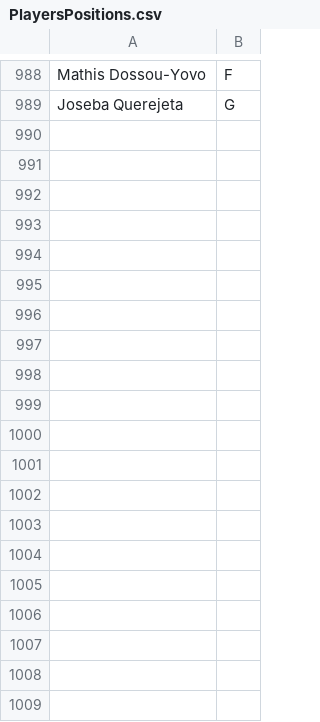
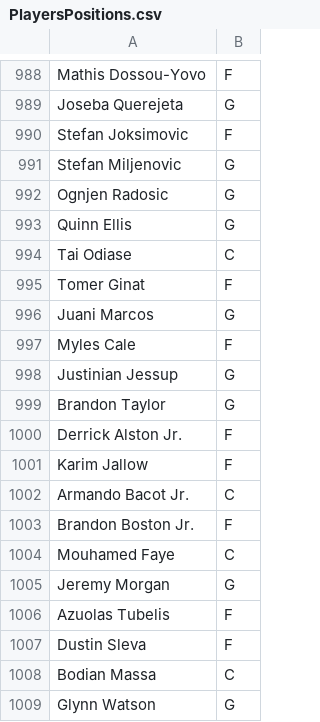
Before and after one commit to sotiristiga/euroleague, a CSV file: PlayersPositions.csv, drawn as a sheet; only a part is shown, gaps mark what is left out; the diff covers the shown part only; the diff names each change by its address in the sheet, - before the commit and + after, or states it on an @@ line.

Commit message:
Update PlayersPositions.csv

```diff
--- a/PlayersPositions.csv
+++ b/PlayersPositions.csv
+row 990: Stefan Joksimovic | F
+row 991: Stefan Miljenovic | G
+row 992: Ognjen Radosic | G
+row 993: Quinn Ellis | G
+row 994: Tai Odiase | C
+row 995: Tomer Ginat | F
+row 996: Juani Marcos | G
+row 997: Myles Cale | F
+row 998: Justinian Jessup | G
+row 999: Brandon Taylor | G
+row 1000: Derrick Alston Jr. | F
+row 1001: Karim Jallow | F
+row 1002: Armando Bacot Jr. | C
+row 1003: Brandon Boston Jr. | F
+row 1004: Mouhamed Faye | C
+row 1005: Jeremy Morgan | G
+row 1006: Azuolas Tubelis | F
+row 1007: Dustin Sleva | F
+row 1008: Bodian Massa | C
+row 1009: Glynn Watson | G
```
Also changed, not shown: 51 added rows elsewhere in this file.
